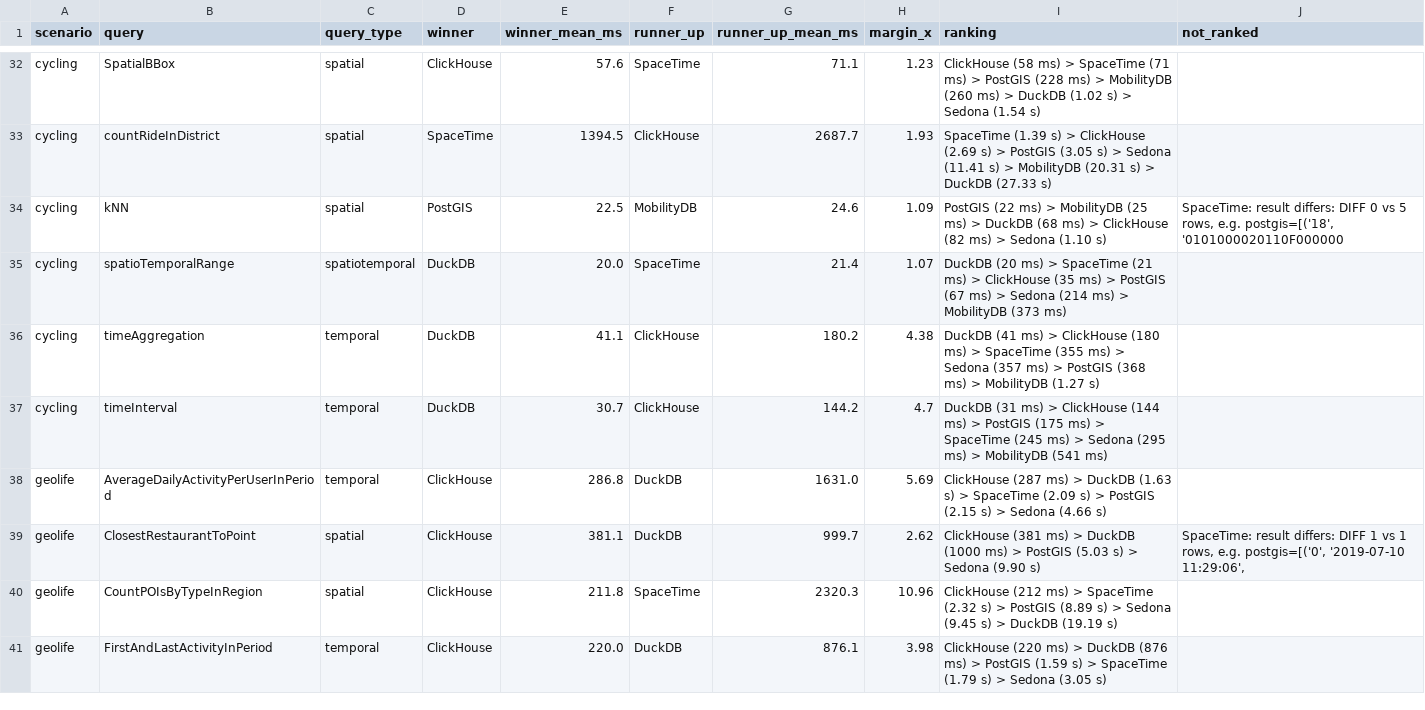
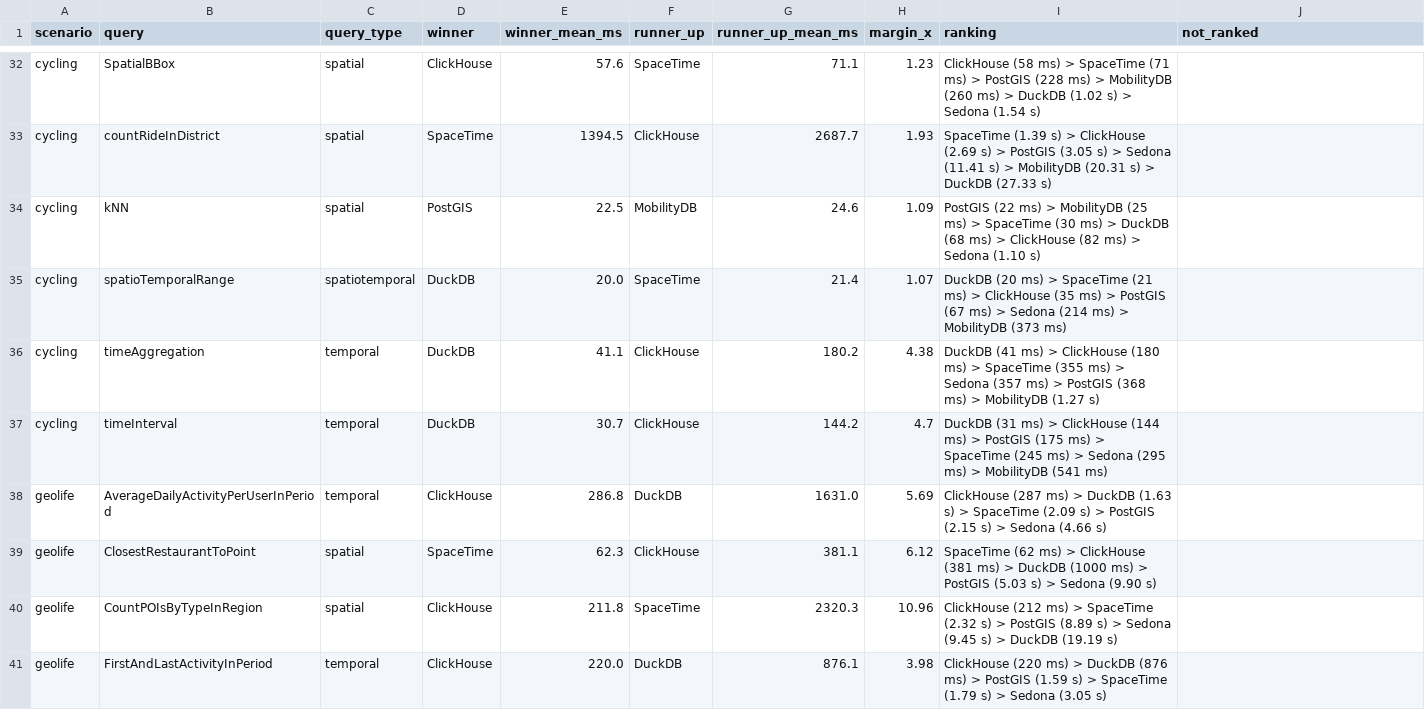
Before and after one commit to timchristianrese/GeoBenchr, a CSV file: benchmark/results/read-only/1-thread/winners.csv, drawn as a sheet; only a part is shown, gaps mark what is left out; the diff covers the shown part only.

```diff
--- a/benchmark/results/read-only/1-thread/winners.csv
+++ b/benchmark/results/read-only/1-thread/winners.csv
@@ -33,3 +33,3 @@ cycling,SpatialBBox,spatial,ClickHouse,57.6,SpaceTime,71.1,1.23,ClickHouse (58 m
 cycling,countRideInDistrict,spatial,SpaceTime,1394.5,ClickHouse,2687.7,1.93,SpaceTime (1.39 s) > ClickHouse (2.69 s) > PostGIS (3.05 s) > Sedona (11.41 s) > MobilityDB (20.31 s) > DuckDB (27.33 s),
-cycling,kNN,spatial,PostGIS,22.5,MobilityDB,24.6,1.09,PostGIS (22 ms) > MobilityDB (25 ms) > DuckDB (68 ms) > ClickHouse (82 ms) > Sedona (1.10 s),"SpaceTime: result differs: DIFF 0 vs 5 rows, e.g. postgis=[('18', '0101000020110F000000"
+cycling,kNN,spatial,PostGIS,22.5,MobilityDB,24.6,1.09,PostGIS (22 ms) > MobilityDB (25 ms) > SpaceTime (30 ms) > DuckDB (68 ms) > ClickHouse (82 ms) > Sedona (1.10 s),
 cycling,spatioTemporalRange,spatiotemporal,DuckDB,20.0,SpaceTime,21.4,1.07,DuckDB (20 ms) > SpaceTime (21 ms) > ClickHouse (35 ms) > PostGIS (67 ms) > Sedona (214 ms) > MobilityDB (373 ms),
@@ -38,3 +38,3 @@ cycling,timeInterval,temporal,DuckDB,30.7,ClickHouse,144.2,4.7,DuckDB (31 ms) >
 geolife,AverageDailyActivityPerUserInPeriod,temporal,ClickHouse,286.8,DuckDB,1631.0,5.69,ClickHouse (287 ms) > DuckDB (1.63 s) > SpaceTime (2.09 s) > PostGIS (2.15 s) > Sedona (4.66 s),
-geolife,ClosestRestaurantToPoint,spatial,ClickHouse,381.1,DuckDB,999.7,2.62,ClickHouse (381 ms) > DuckDB (1000 ms) > PostGIS (5.03 s) > Sedona (9.90 s),"SpaceTime: result differs: DIFF 1 vs 1 rows, e.g. postgis=[('0', '2019-07-10 11:29:06',"
+geolife,ClosestRestaurantToPoint,spatial,SpaceTime,62.3,ClickHouse,381.1,6.12,SpaceTime (62 ms) > ClickHouse (381 ms) > DuckDB (1000 ms) > PostGIS (5.03 s) > Sedona (9.90 s),
 geolife,CountPOIsByTypeInRegion,spatial,ClickHouse,211.8,SpaceTime,2320.3,10.96,ClickHouse (212 ms) > SpaceTime (2.32 s) > PostGIS (8.89 s) > Sedona (9.45 s) > DuckDB (19.19 s),
```
Also changed, not shown: 18 edited cells elsewhere in this file, benchmark/results/read-only/1-thread/equivalence.csv, benchmark/results/read-only/1-thread/summary.csv, 13 other files.
